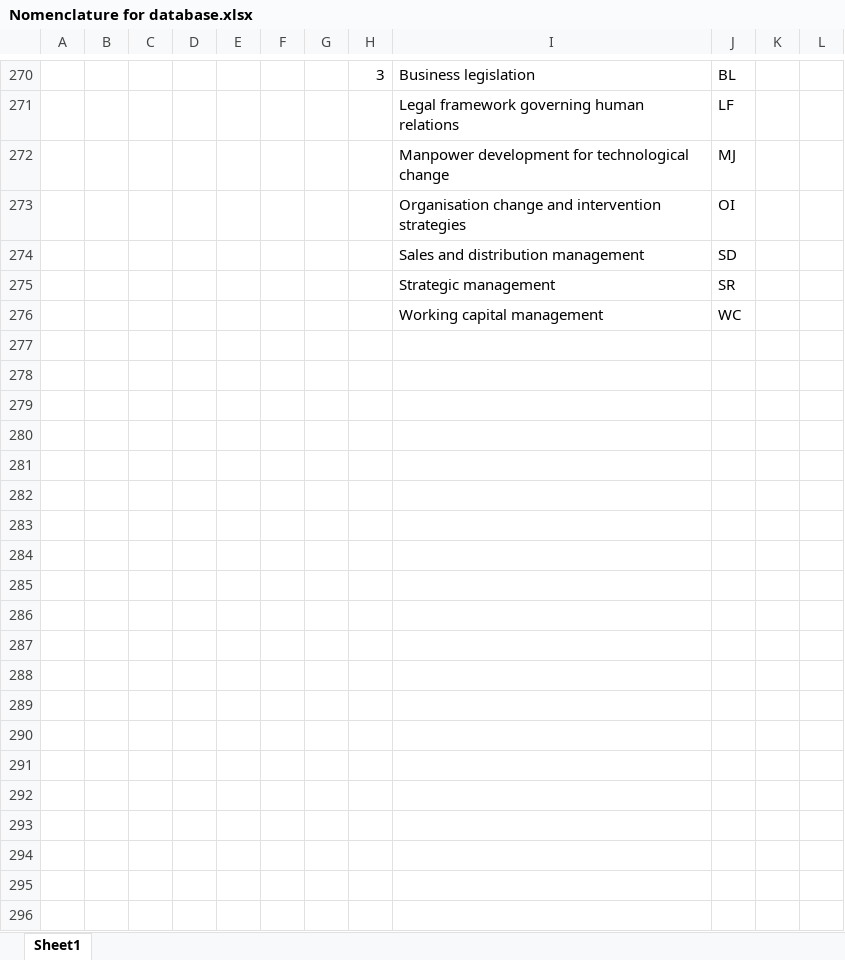
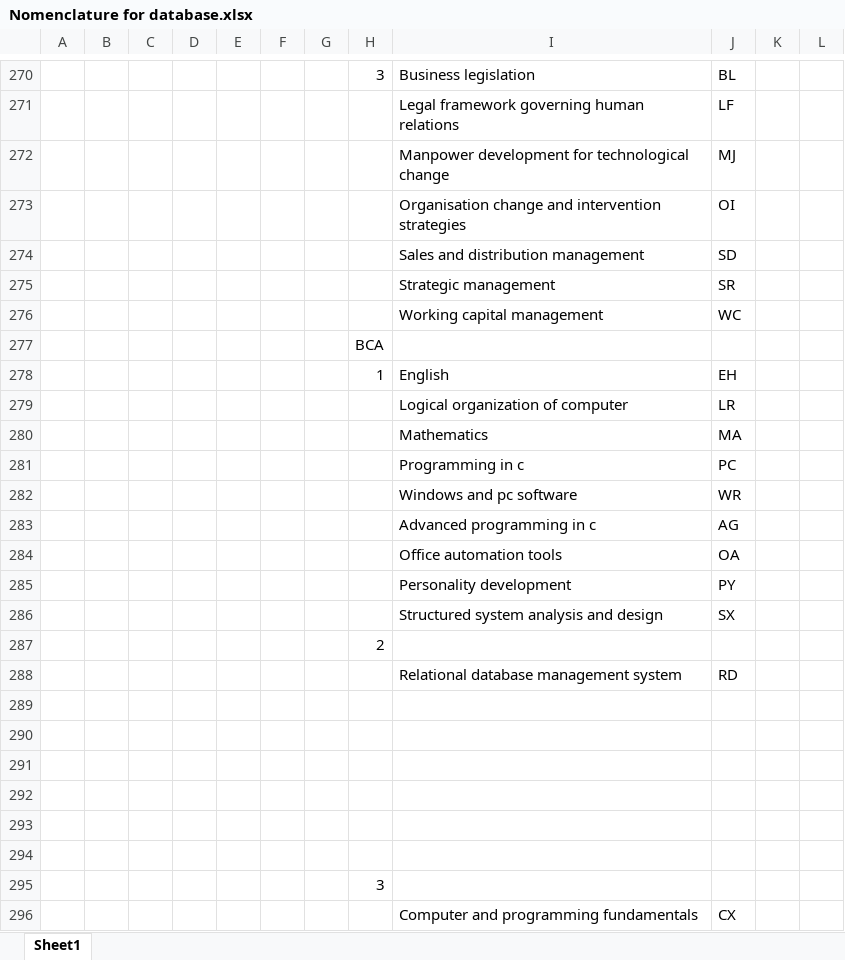
Before and after one commit to avidraghav/Qsol, an Excel workbook: Nomenclature/Nomenclature for database.xlsx, sheet Sheet1, drawn as a sheet; only a part is shown, gaps mark what is left out; values as stored, in another font and other column widths than the file's, no borders; conditional formats not drawn; the diff covers the shown part only; the diff names each change by its address in the sheet, - before the commit and + after, or states it on an @@ line.

```diff
--- a/Nomenclature/Nomenclature for database.xlsx (sheet Sheet1)
+++ b/Nomenclature/Nomenclature for database.xlsx (sheet Sheet1)
+row 277:  |  |  |  |  |  |  | BCA
+row 278:  |  |  |  |  |  |  | 1 | English | EH
+row 279:  |  |  |  |  |  |  |  | Logical organization of computer | LR
+row 280:  |  |  |  |  |  |  |  | Mathematics | MA
+row 281:  |  |  |  |  |  |  |  | Programming in c | PC
+row 282:  |  |  |  |  |  |  |  | Windows and pc software | WR
+row 283:  |  |  |  |  |  |  |  | Advanced programming in c | AG
+row 284:  |  |  |  |  |  |  |  | Office automation tools | OA
+row 285:  |  |  |  |  |  |  |  | Personality development | PY
+row 286:  |  |  |  |  |  |  |  | Structured system analysis and design | SX
+row 287:  |  |  |  |  |  |  | 2
+row 288:  |  |  |  |  |  |  |  | Relational database management system | RD
+row 289: (empty)
+row 290: (empty)
+row 291: (empty)
+row 292: (empty)
+row 293: (empty)
+row 294: (empty)
+row 295:  |  |  |  |  |  |  | 3
+row 296:  |  |  |  |  |  |  |  | Computer and programming fundamentals | CX
```
Also changed, not shown: 33 added rows and 4 edited cells elsewhere in this sheet, 40 other files.
